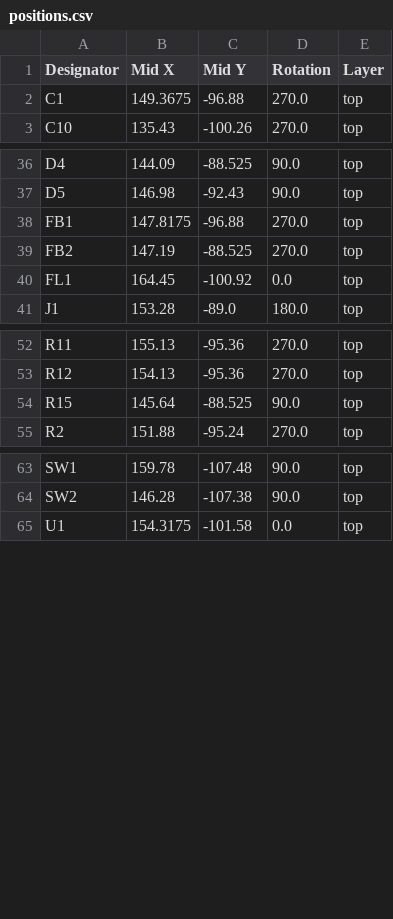
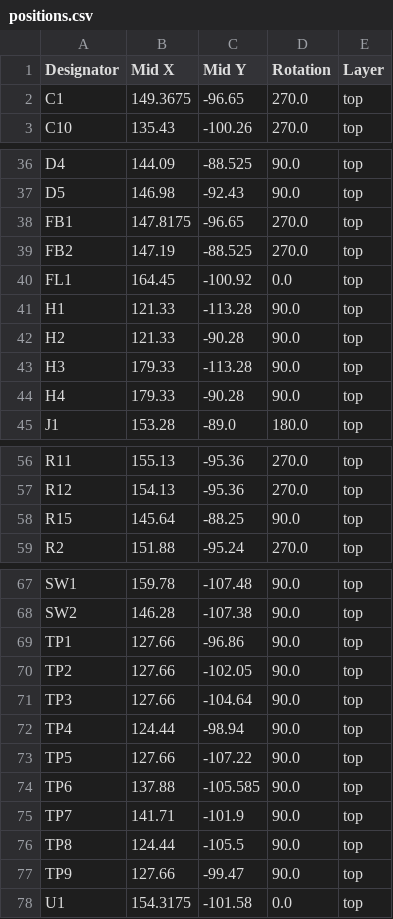
Before and after one commit to KaiPereira/Helios, a CSV file: TRANSCEIVER_PCB/production/positions.csv, drawn as a sheet; only a part is shown, gaps mark what is left out.

```diff
--- a/TRANSCEIVER_PCB/production/positions.csv
+++ b/TRANSCEIVER_PCB/production/positions.csv
@@ -1,3 +1,3 @@
 Designator,Mid X,Mid Y,Rotation,Layer
-C1,149.3675,-96.88,270.0,top
+C1,149.3675,-96.65,270.0,top
 C10,135.43,-100.26,270.0,top
@@ -37,5 +37,9 @@ D4,144.09,-88.525,90.0,top
 D5,146.98,-92.43,90.0,top
-FB1,147.8175,-96.88,270.0,top
+FB1,147.8175,-96.65,270.0,top
 FB2,147.19,-88.525,270.0,top
 FL1,164.45,-100.92,0.0,top
+H1,121.33,-113.28,90.0,top
+H2,121.33,-90.28,90.0,top
+H3,179.33,-113.28,90.0,top
+H4,179.33,-90.28,90.0,top
 J1,153.28,-89.0,180.0,top
@@ -53,3 +57,3 @@ R11,155.13,-95.36,270.0,top
 R12,154.13,-95.36,270.0,top
-R15,145.64,-88.525,90.0,top
+R15,145.64,-88.25,90.0,top
 R2,151.88,-95.24,270.0,top
@@ -64,2 +68,11 @@ SW1,159.78,-107.48,90.0,top
 SW2,146.28,-107.38,90.0,top
+TP1,127.66,-96.86,90.0,top
+TP2,127.66,-102.05,90.0,top
+TP3,127.66,-104.64,90.0,top
+TP4,124.44,-98.94,90.0,top
+TP5,127.66,-107.22,90.0,top
+TP6,137.88,-105.585,90.0,top
+TP7,141.71,-101.9,90.0,top
+TP8,124.44,-105.5,90.0,top
+TP9,127.66,-99.47,90.0,top
 U1,154.3175,-101.58,0.0,top
```
Also changed, not shown: TRANSCEIVER_PCB/production/bom.csv, 13 other files.
